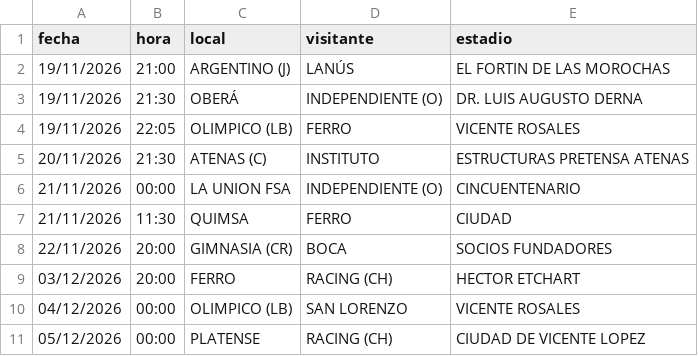
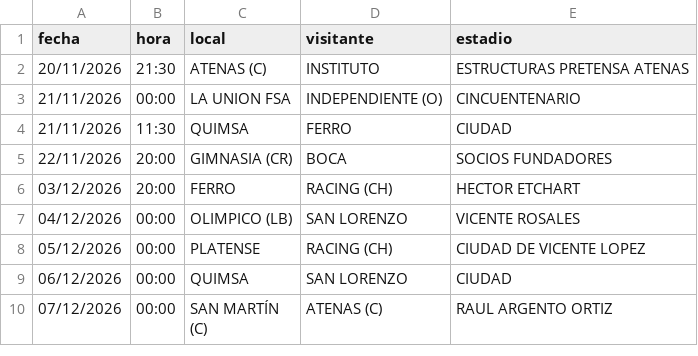
Before and after one commit to Lucasellero/liga_argentina, a CSV file: docs/liga_nacional/fixture_upcoming.csv, drawn as a sheet; only a part is shown; the shorter side is filled out with more unchanged rows; the diff names each change by its address in the sheet, - before the commit and + after, or states it on an @@ line.

```diff
--- a/docs/liga_nacional/fixture_upcoming.csv
+++ b/docs/liga_nacional/fixture_upcoming.csv
-row 2: 19/11/2026 | 21:00 | ARGENTINO (J) | LANÚS | EL FORTIN DE LAS MOROCHAS
-row 3: 19/11/2026 | 21:30 | OBERÁ | INDEPENDIENTE (O) | DR. LUIS AUGUSTO DERNA
-row 4: 19/11/2026 | 22:05 | OLIMPICO (LB) | FERRO | VICENTE ROSALES
```
Also changed, not shown: docs/liga_argentina/fixture_upcoming.csv, docs/liga_proximo/fixture_upcoming.csv, 6 other files.
